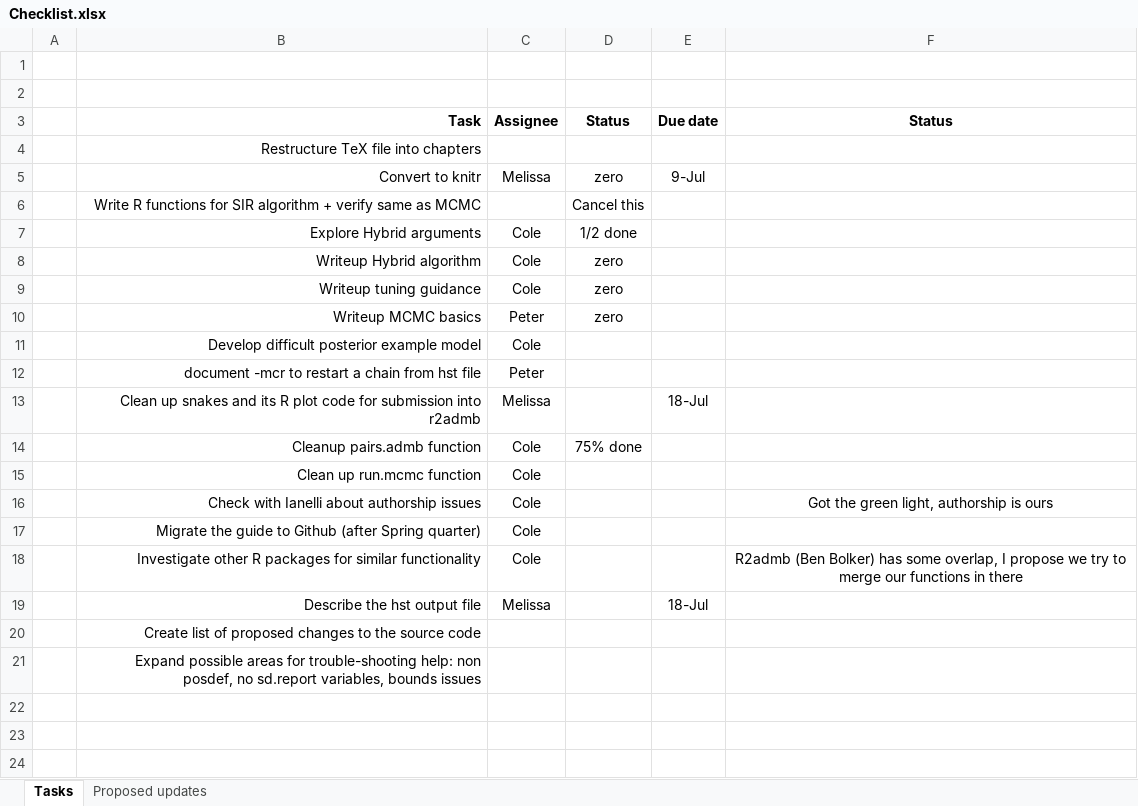
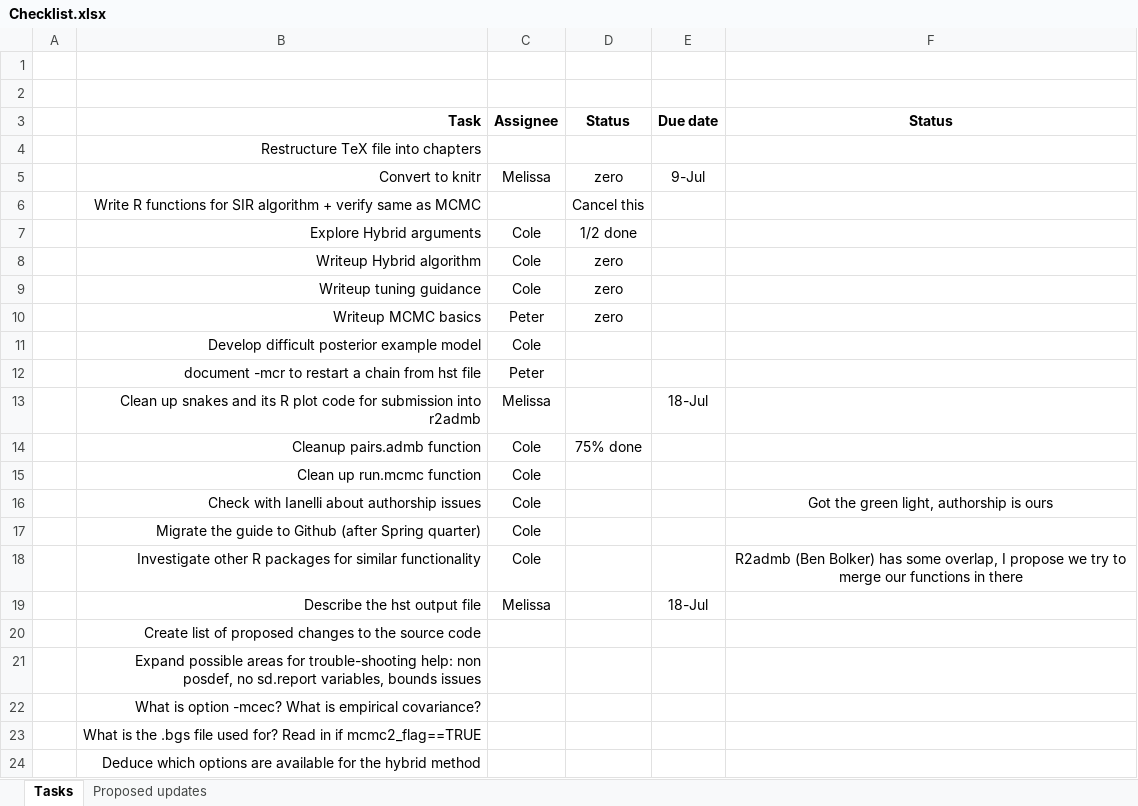
Before and after one commit to colemonnahan/admb_guide, an Excel workbook: Checklist.xlsx, sheet Tasks, drawn as a sheet; values as stored, in another font and other column widths than the file's, no borders; the diff names each change by its address in the sheet, - before the commit and + after, or states it on an @@ line.

Commit message:
working on hybrid method, hodgepodge of updates

```diff
--- a/Checklist.xlsx (sheet Tasks)
+++ b/Checklist.xlsx (sheet Tasks)
+row 22:  | What is option -mcec? What is empirical covariance?
+row 23:  | What is the .bgs file used for? Read in if mcmc2_flag==TRUE
+row 24:  | Deduce which options are available for the hybrid method
```
Also changed, not shown: 2 other files.
